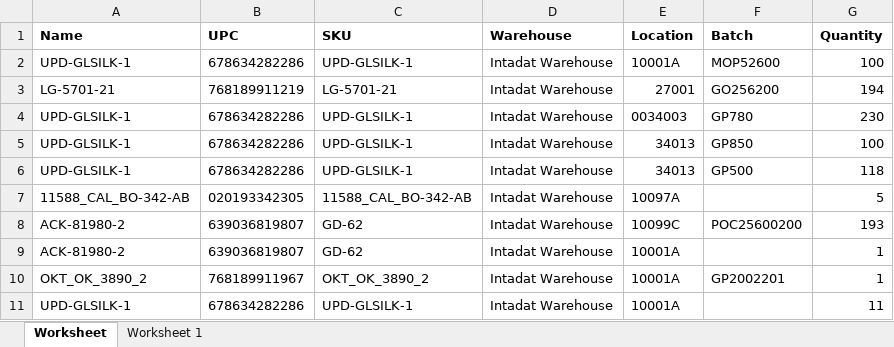
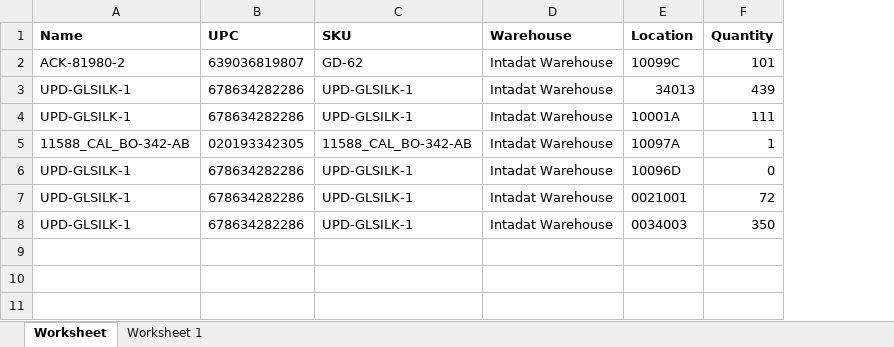
Before and after one commit to que2018/c3, an Excel workbook: admin/assets/file/export/inventory.xlsx, sheet Worksheet, drawn as a sheet; values as stored, in another font and other column widths than the file's, no borders; removed rows and columns are numbered as before the commit, all else as after; the diff names each change by its address in the sheet, - before the commit and + after, or states it on an @@ line.

```diff
--- a/admin/assets/file/export/inventory.xlsx (sheet Worksheet)
+++ b/admin/assets/file/export/inventory.xlsx (sheet Worksheet)
-column F (Batch), row 2: MOP52600; rows 4-6: GP780 | GP850 | GP500
+row 2: ACK-81980-2 | 639036819807 | GD-62 | Intadat Warehouse | 10099C | 101
-E3 (Location): 10001A
+E3 (Location): 34013
-F3 (Quantity): 100
+F3 (Quantity): 439
-row 3: LG-5701-21 | 768189911219 | LG-5701-21 | Intadat Warehouse | 27001 | GO256200 | 194
-E4 (Location): 0034003
+E4 (Location): 10001A
-F4 (Quantity): 230
+F4 (Quantity): 111
+row 5: 11588_CAL_BO-342-AB | 020193342305 | 11588_CAL_BO-342-AB | Intadat Warehouse | 10097A | 1
-E6 (Location): 34013
+E6 (Location): 10096D
-F6 (Quantity): 100
+F6 (Quantity): 0
-E7 (Location): 34013
+E7 (Location): 0021001
-F7 (Quantity): 118
+F7 (Quantity): 72
-row 7: 11588_CAL_BO-342-AB | 020193342305 | 11588_CAL_BO-342-AB | Intadat Warehouse | 10097A |  | 5
-row 8: ACK-81980-2 | 639036819807 | GD-62 | Intadat Warehouse | 10099C | POC25600200 | 193
-row 9: ACK-81980-2 | 639036819807 | GD-62 | Intadat Warehouse | 10001A |  | 1
-row 10: OKT_OK_3890_2 | 768189911967 | OKT_OK_3890_2 | Intadat Warehouse | 10001A | GP2002201 | 1
-E8 (Location): 10001A
+E8 (Location): 0034003
-F8 (Quantity): 11
+F8 (Quantity): 350
```
Also changed, not shown: 17 other files.
